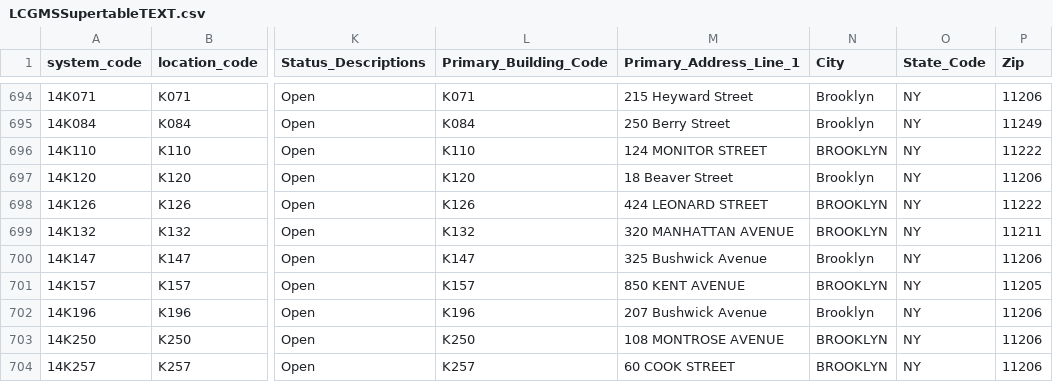
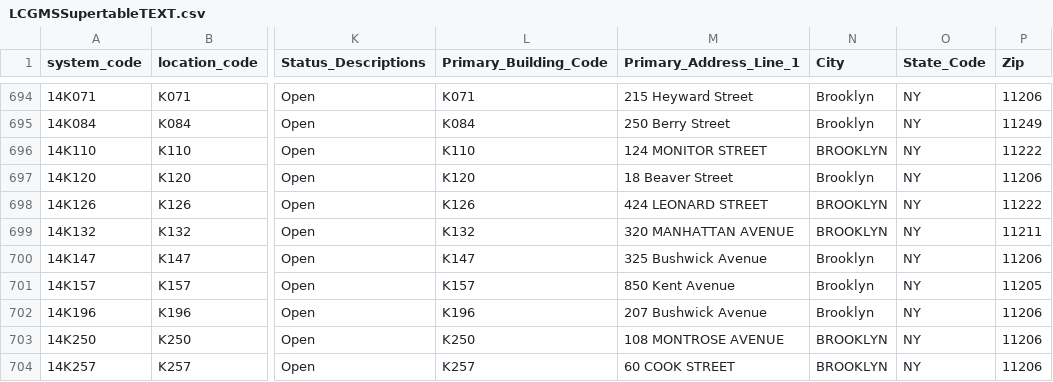
Before and after one commit to dsimoes-doe/LCGMS, a CSV file: LCGMSSupertableTEXT.csv, drawn as a sheet; only a part is shown, gaps mark what is left out; the diff covers the shown part only; the diff names each change by its address in the sheet, - before the commit and + after, or states it on an @@ line.

Commit message:
Update LCGMSSupertableTEXT.csv

```diff
--- a/LCGMSSupertableTEXT.csv
+++ b/LCGMSSupertableTEXT.csv
-M701 (Primary_Address_Line_1): 850 KENT AVENUE
+M701 (Primary_Address_Line_1): 850 Kent Avenue
-N701 (City): BROOKLYN
+N701 (City): Brooklyn
```
Also changed, not shown: 55 edited cells elsewhere in this file.
